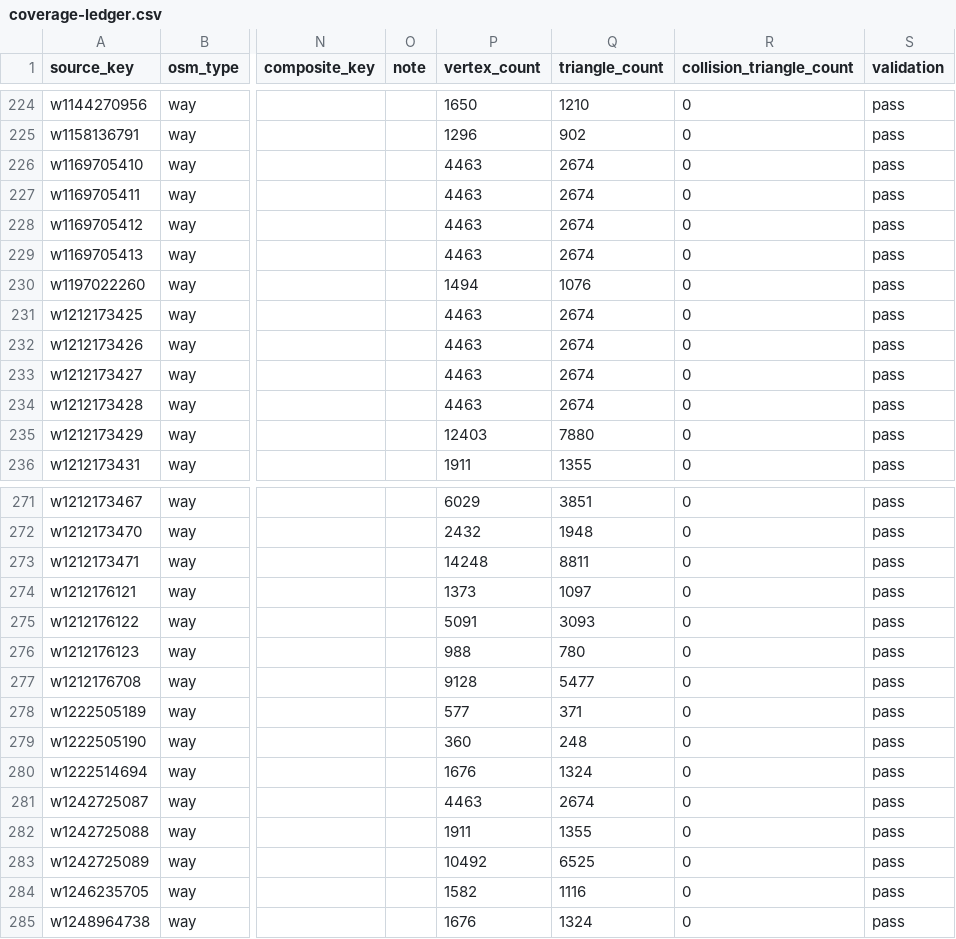
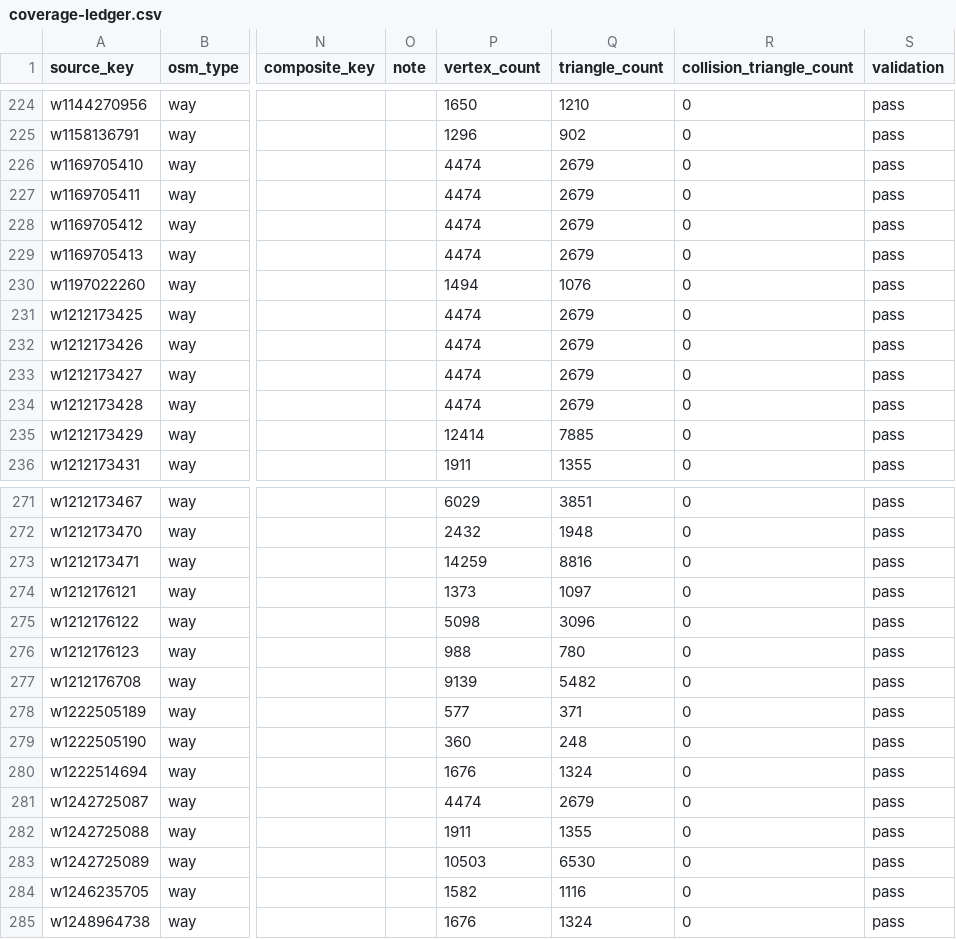
Before and after one commit to pcomans/treasure-island, a CSV file: generated/world/coverage-ledger.csv, drawn as a sheet; only a part is shown, gaps mark what is left out; the diff covers the shown part only; the diff names each change by its address in the sheet, - before the commit and + after, or states it on an @@ line.

```diff
--- a/generated/world/coverage-ledger.csv
+++ b/generated/world/coverage-ledger.csv
-P226:P229 (vertex_count): 4463
+P226:P229 (vertex_count): 4474
-Q226:Q229 (triangle_count): 2674
+Q226:Q229 (triangle_count): 2679
-P231:P234 (vertex_count): 4463
+P231:P234 (vertex_count): 4474
-Q231:Q234 (triangle_count): 2674
+Q231:Q234 (triangle_count): 2679
-P235 (vertex_count): 12403
+P235 (vertex_count): 12414
-Q235 (triangle_count): 7880
+Q235 (triangle_count): 7885
-P273 (vertex_count): 14248
+P273 (vertex_count): 14259
-Q273 (triangle_count): 8811
+Q273 (triangle_count): 8816
-P275 (vertex_count): 5091
+P275 (vertex_count): 5098
-Q275 (triangle_count): 3093
+Q275 (triangle_count): 3096
-P277 (vertex_count): 9128
+P277 (vertex_count): 9139
-Q277 (triangle_count): 5477
+Q277 (triangle_count): 5482
-P281 (vertex_count): 4463
+P281 (vertex_count): 4474
-Q281 (triangle_count): 2674
+Q281 (triangle_count): 2679
-P283 (vertex_count): 10492
+P283 (vertex_count): 10503
-Q283 (triangle_count): 6525
+Q283 (triangle_count): 6530
```
Also changed, not shown: 98 edited cells elsewhere in this file, 16 other files.
